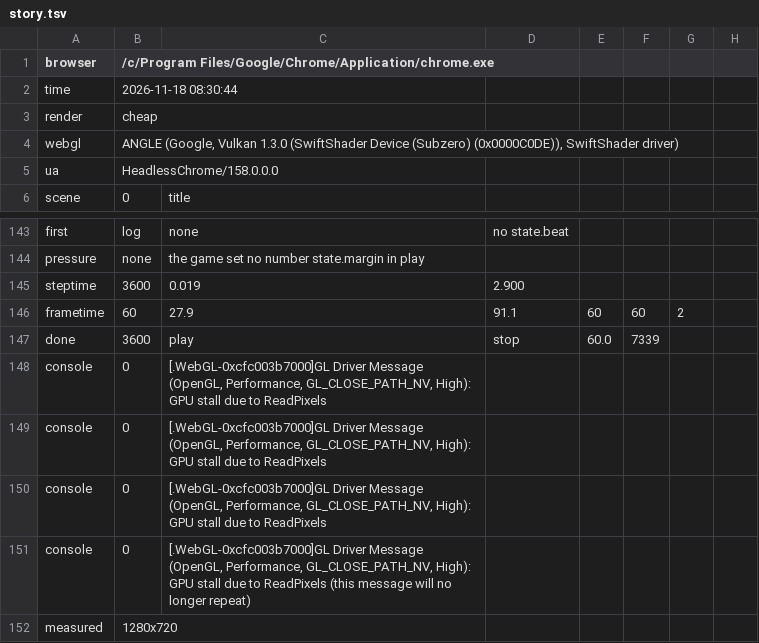
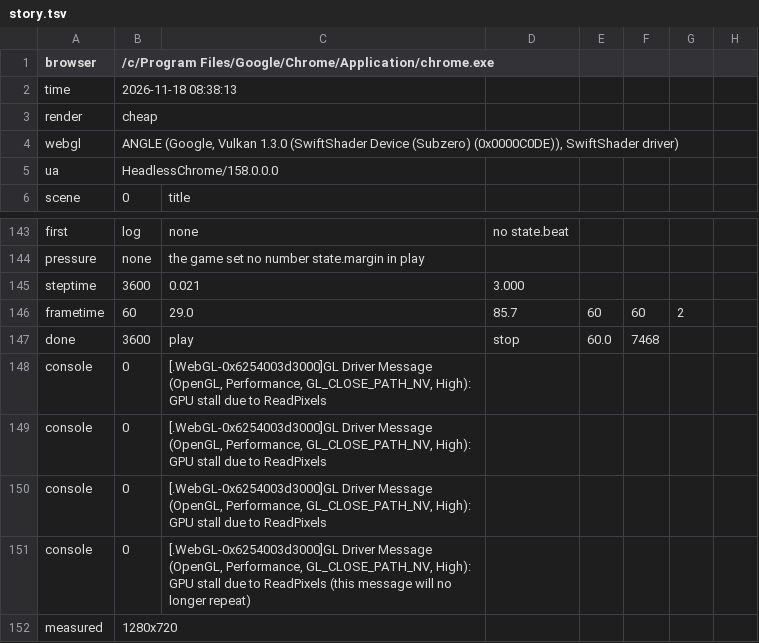
Before and after one commit to hgbao85/cotyphu, a TSV file: production/qa/evidence/grow-ty-phu-dat-viet/story.tsv, drawn as a sheet; only a part is shown, gaps mark what is left out.

```diff
--- a/production/qa/evidence/grow-ty-phu-dat-viet/story.tsv
+++ b/production/qa/evidence/grow-ty-phu-dat-viet/story.tsv
@@ -1,3 +1,3 @@
 browser	/c/Program Files/Google/Chrome/Application/chrome.exe
-time	2026-11-18 08:30:44
+time	2026-11-18 08:38:13
 render	cheap
@@ -144,9 +144,9 @@ first	log	none	no state.beat
 pressure	none	the game set no number state.margin in play
-steptime	3600	0.019	2.900
-frametime	60	27.9	91.1	60	60	2
-done	3600	play	stop	60.0	7339
-console	0	[.WebGL-0xcfc003b7000]GL Driver Message (OpenGL, Performance, GL_CLOSE_PATH_NV, High): GPU stall due to ReadPixels
-console	0	[.WebGL-0xcfc003b7000]GL Driver Message (OpenGL, Performance, GL_CLOSE_PATH_NV, High): GPU stall due to ReadPixels
-console	0	[.WebGL-0xcfc003b7000]GL Driver Message (OpenGL, Performance, GL_CLOSE_PATH_NV, High): GPU stall due to ReadPixels
-console	0	[.WebGL-0xcfc003b7000]GL Driver Message (OpenGL, Performance, GL_CLOSE_PATH_NV, High): GPU stall due to ReadPixels (this message will no longer repeat)
+steptime	3600	0.021	3.000
+frametime	60	29.0	85.7	60	60	2
+done	3600	play	stop	60.0	7468
+console	0	[.WebGL-0x6254003d3000]GL Driver Message (OpenGL, Performance, GL_CLOSE_PATH_NV, High): GPU stall due to ReadPixels
+console	0	[.WebGL-0x6254003d3000]GL Driver Message (OpenGL, Performance, GL_CLOSE_PATH_NV, High): GPU stall due to ReadPixels
+console	0	[.WebGL-0x6254003d3000]GL Driver Message (OpenGL, Performance, GL_CLOSE_PATH_NV, High): GPU stall due to ReadPixels
+console	0	[.WebGL-0x6254003d3000]GL Driver Message (OpenGL, Performance, GL_CLOSE_PATH_NV, High): GPU stall due to ReadPixels (this message will no longer repeat)
 measured	1280x720
```
Also changed, not shown: 7 other files.
